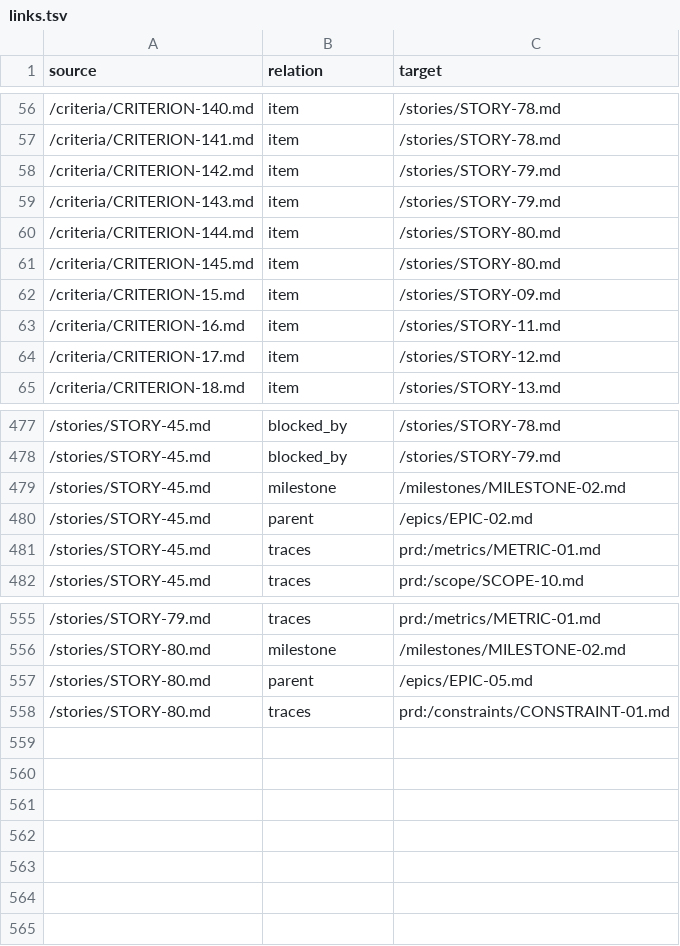
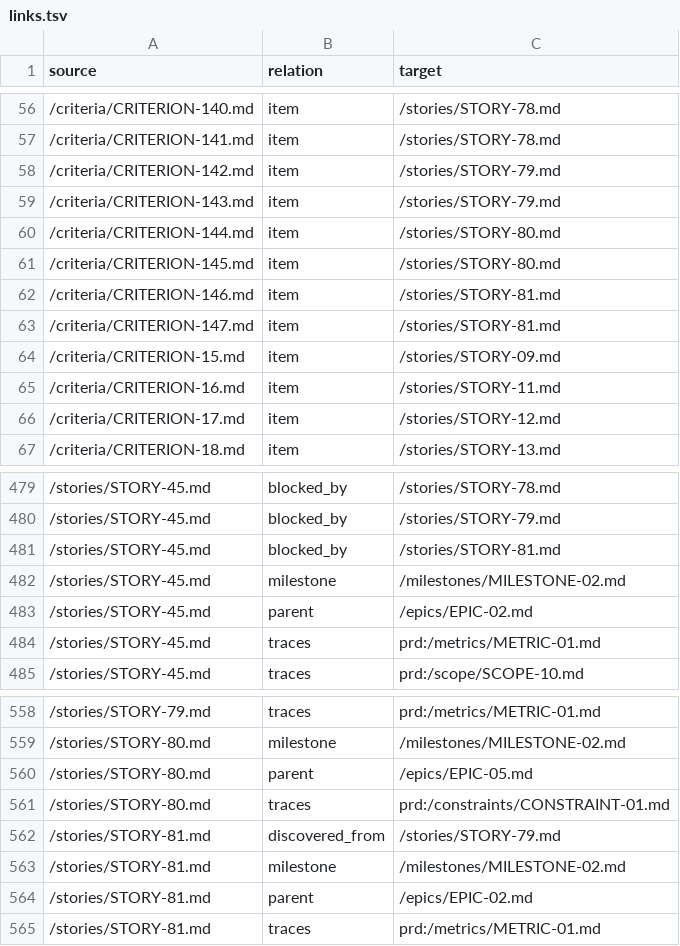
Before and after one commit to ai-ready-future/jag, a TSV file: docs/product/roadmap/links.tsv, drawn as a sheet; only a part is shown, gaps mark what is left out; the diff names each change by its address in the sheet, - before the commit and + after, or states it on an @@ line.

```diff
--- a/docs/product/roadmap/links.tsv
+++ b/docs/product/roadmap/links.tsv
+row 62: /criteria/CRITERION-146.md | item | /stories/STORY-81.md
+row 63: /criteria/CRITERION-147.md | item | /stories/STORY-81.md
+row 481: /stories/STORY-45.md | blocked_by | /stories/STORY-81.md
+row 562: /stories/STORY-81.md | discovered_from | /stories/STORY-79.md
+row 563: /stories/STORY-81.md | milestone | /milestones/MILESTONE-02.md
+row 564: /stories/STORY-81.md | parent | /epics/EPIC-02.md
+row 565: /stories/STORY-81.md | traces | prd:/metrics/METRIC-01.md
```
Also changed, not shown: 15 other files.
